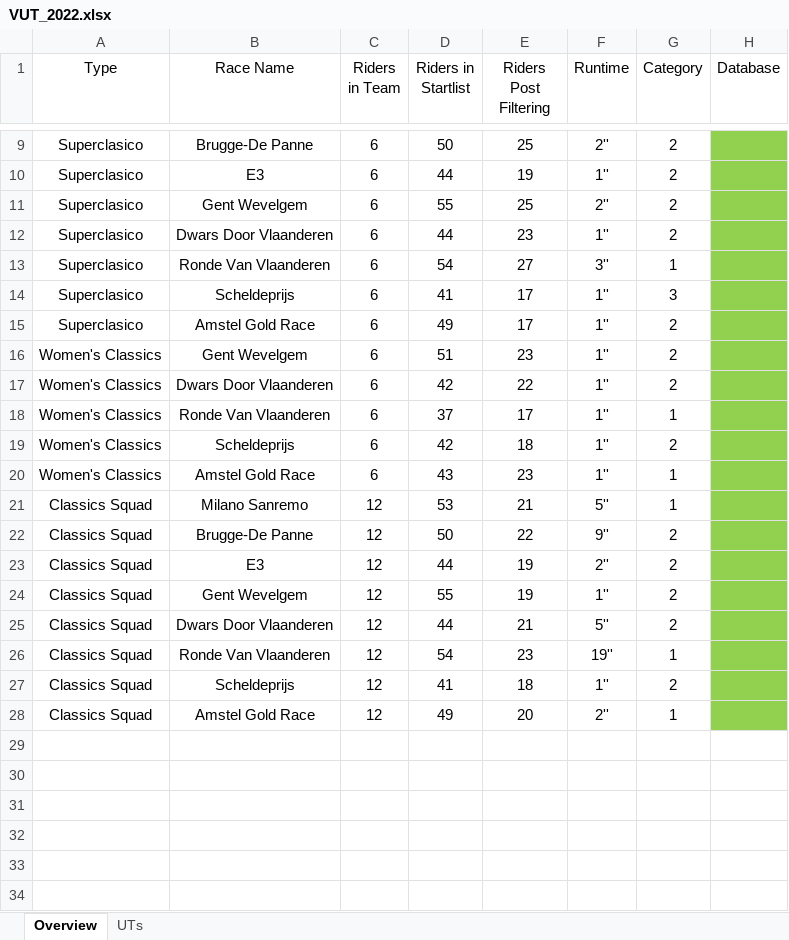
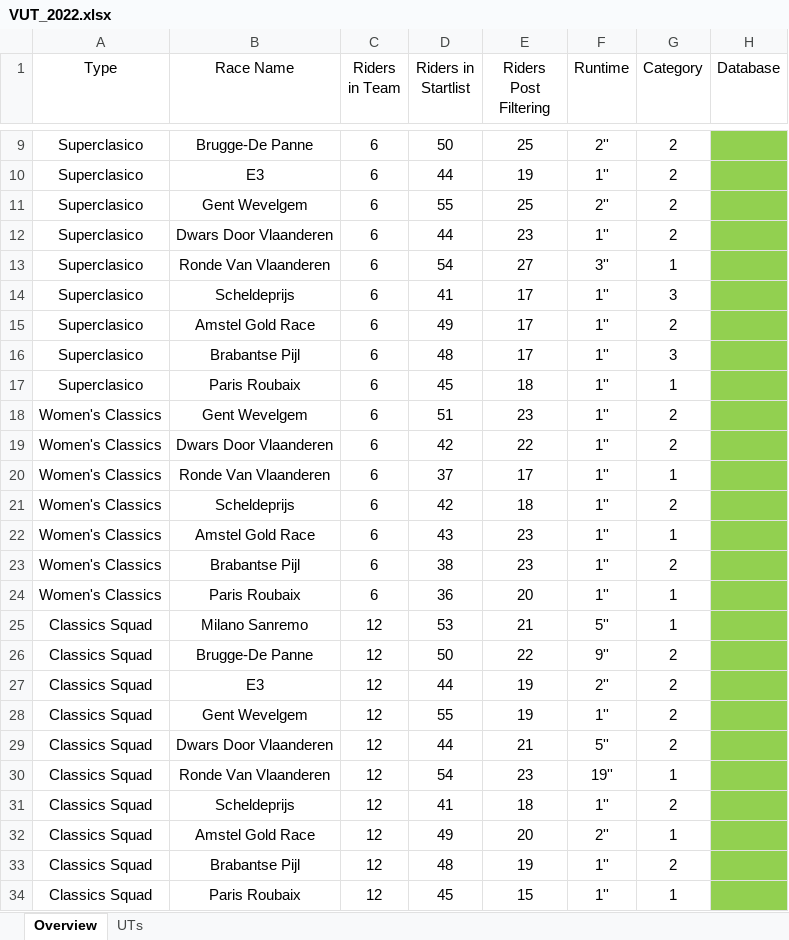
Before and after one commit to CalumLonie/velogames-ultimate-team, an Excel workbook: VUT_2022.xlsx, sheet Overview, drawn as a sheet; only a part is shown, gaps mark what is left out; values as stored, in another font and other column widths than the file's, no borders; the diff names each change by its address in the sheet, - before the commit and + after, or states it on an @@ line.

```diff
--- a/VUT_2022.xlsx (sheet Overview)
+++ b/VUT_2022.xlsx (sheet Overview)
+row 16: Superclasico | Brabantse Pijl | 6 | 48 | 17 | 1'' | 3
+row 17: Superclasico | Paris Roubaix | 6 | 45 | 18 | 1'' | 1
+row 23: Women's Classics | Brabantse Pijl | 6 | 38 | 23 | 1'' | 2
+row 24: Women's Classics | Paris Roubaix | 6 | 36 | 20 | 1'' | 1
+row 33: Classics Squad | Brabantse Pijl | 12 | 48 | 19 | 1'' | 2
+row 34: Classics Squad | Paris Roubaix | 12 | 45 | 15 | 1'' | 1
```
Also changed, not shown: sheet UTs.
